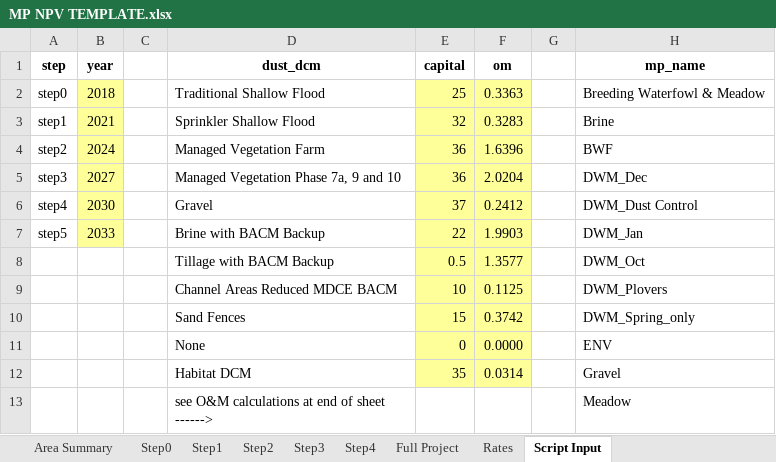
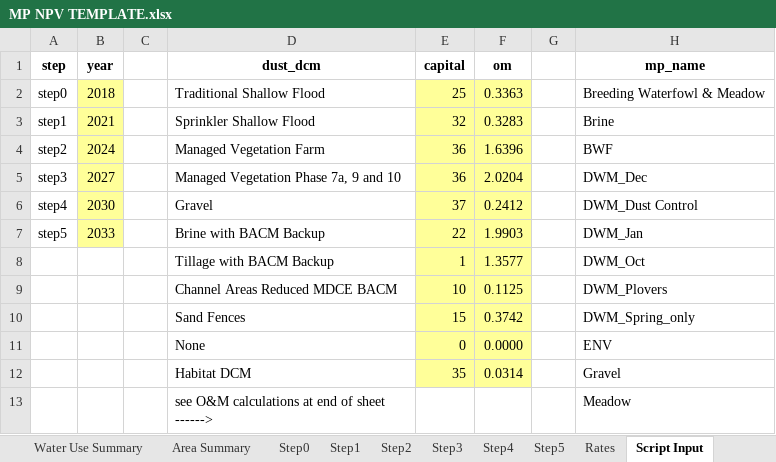
Before and after one commit to jwbannister/master_proj, an Excel workbook: MP NPV TEMPLATE.xlsx, sheet Script Input, drawn as a sheet; only a part is shown; values as stored, in another font and other column widths than the file's, no borders; the diff names each change by its address in the sheet, - before the commit and + after, or states it on an @@ line.

Commit message:
added step lockout constraint options

```diff
--- a/MP NPV TEMPLATE.xlsx (sheet Script Input)
+++ b/MP NPV TEMPLATE.xlsx (sheet Script Input)
-sheet tab: Full Project
+sheet tab: Step5
-E8 (capital): 0.5
+E8 (capital): 1
```
Also changed, not shown: sheet Step1, sheet Step3, sheet Step2, sheet Step4, sheet Step0, sheet Water Use Summary, 2 more sheets, other sheet tabs, formulas that keep their value, MP Workbook LAUNCHPAD.xlsx, 6 other files.
